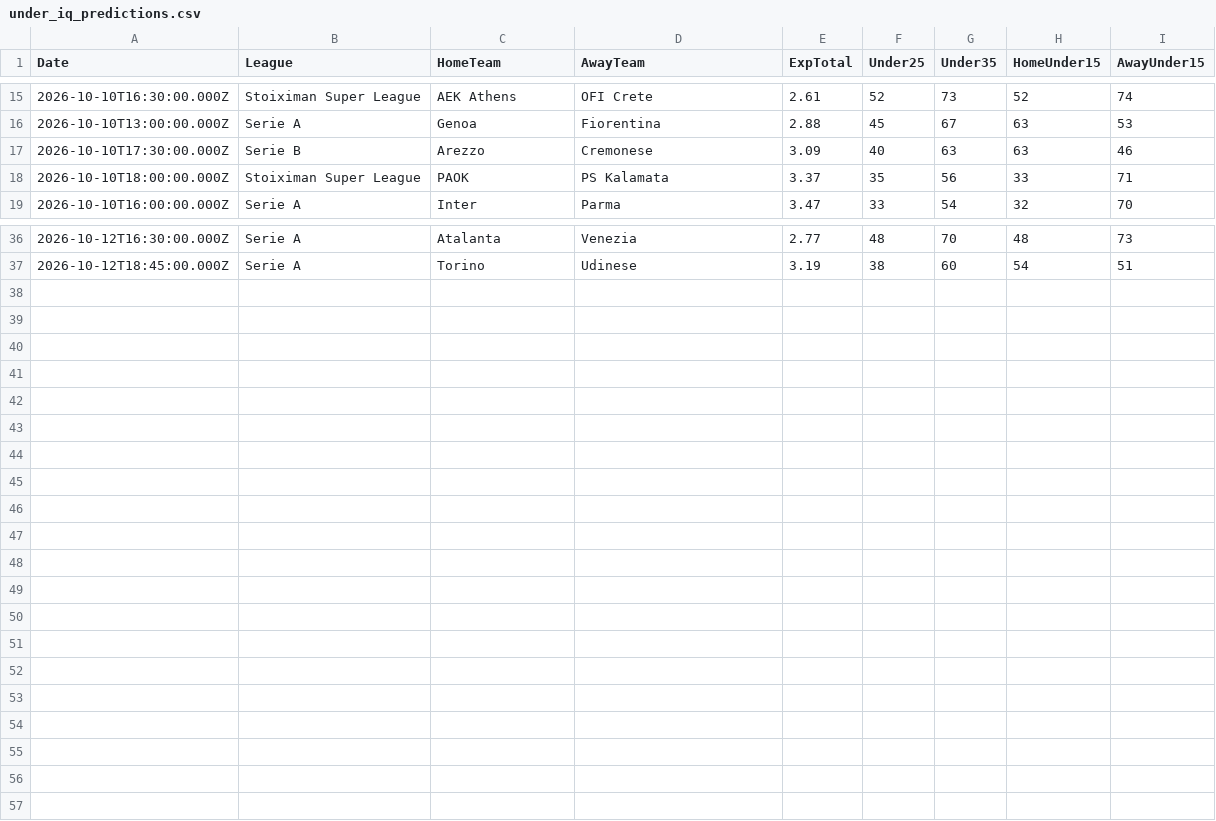
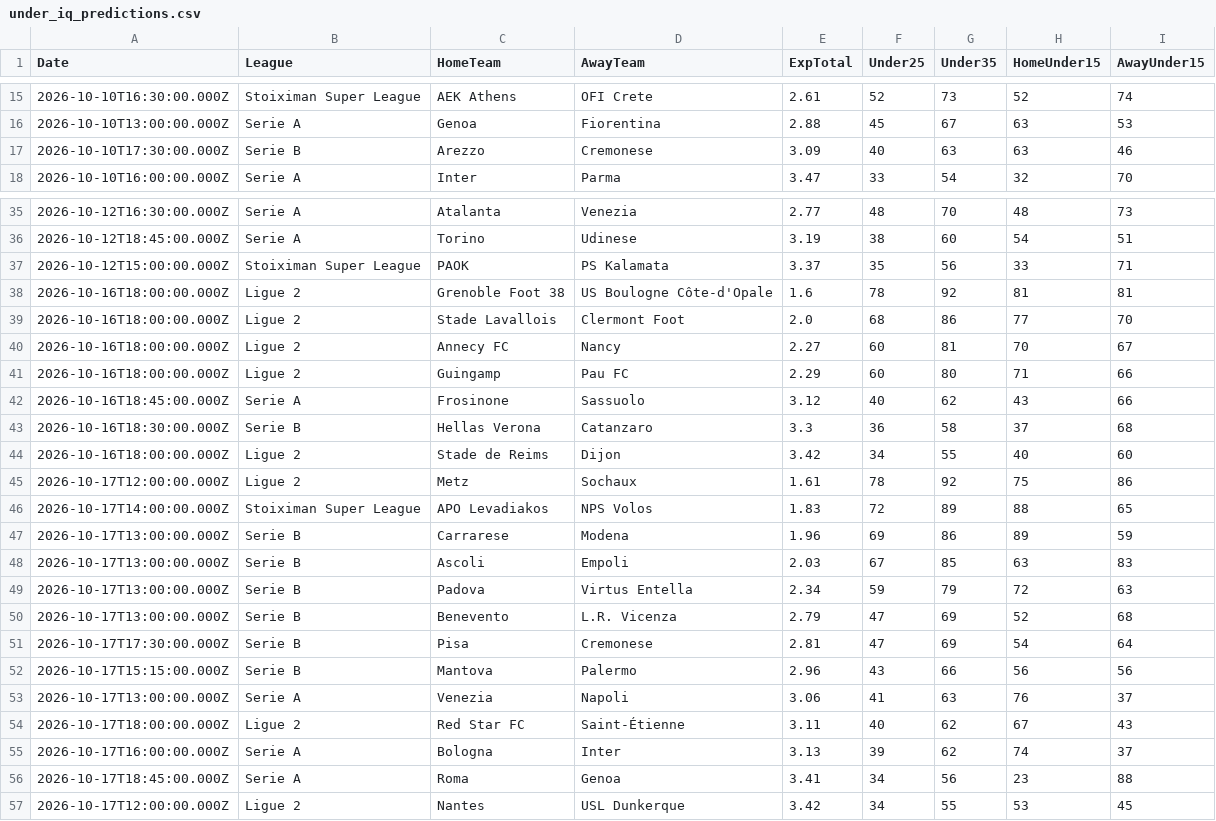
Before and after one commit to niibaboo/Under-Goals, a CSV file: docs/under-iq/under_iq_predictions.csv, drawn as a sheet; only a part is shown, gaps mark what is left out; removed rows and columns are numbered as before the commit, all else as after; the diff names each change by its address in the sheet, - before the commit and + after, or states it on an @@ line.

```diff
--- a/docs/under-iq/under_iq_predictions.csv
+++ b/docs/under-iq/under_iq_predictions.csv
-row 18: 2026-10-10T18:00:00.000Z | Stoiximan Super League | PAOK | PS Kalamata | 3.37 | 35 | 56 | 33 | 71
+row 37: 2026-10-12T15:00:00.000Z | Stoiximan Super League | PAOK | PS Kalamata | 3.37 | 35 | 56 | 33 | 71
+row 38: 2026-10-16T18:00:00.000Z | Ligue 2 | Grenoble Foot 38 | US Boulogne Côte-d'Opale | 1.6 | 78 | 92 | 81 | 81
+row 39: 2026-10-16T18:00:00.000Z | Ligue 2 | Stade Lavallois | Clermont Foot | 2.0 | 68 | 86 | 77 | 70
+row 40: 2026-10-16T18:00:00.000Z | Ligue 2 | Annecy FC | Nancy | 2.27 | 60 | 81 | 70 | 67
+row 41: 2026-10-16T18:00:00.000Z | Ligue 2 | Guingamp | Pau FC | 2.29 | 60 | 80 | 71 | 66
+row 42: 2026-10-16T18:45:00.000Z | Serie A | Frosinone | Sassuolo | 3.12 | 40 | 62 | 43 | 66
+row 43: 2026-10-16T18:30:00.000Z | Serie B | Hellas Verona | Catanzaro | 3.3 | 36 | 58 | 37 | 68
+row 44: 2026-10-16T18:00:00.000Z | Ligue 2 | Stade de Reims | Dijon | 3.42 | 34 | 55 | 40 | 60
+row 45: 2026-10-17T12:00:00.000Z | Ligue 2 | Metz | Sochaux | 1.61 | 78 | 92 | 75 | 86
+row 46: 2026-10-17T14:00:00.000Z | Stoiximan Super League | APO Levadiakos | NPS Volos | 1.83 | 72 | 89 | 88 | 65
+row 47: 2026-10-17T13:00:00.000Z | Serie B | Carrarese | Modena | 1.96 | 69 | 86 | 89 | 59
+row 48: 2026-10-17T13:00:00.000Z | Serie B | Ascoli | Empoli | 2.03 | 67 | 85 | 63 | 83
+row 49: 2026-10-17T13:00:00.000Z | Serie B | Padova | Virtus Entella | 2.34 | 59 | 79 | 72 | 63
+row 50: 2026-10-17T13:00:00.000Z | Serie B | Benevento | L.R. Vicenza | 2.79 | 47 | 69 | 52 | 68
+row 51: 2026-10-17T17:30:00.000Z | Serie B | Pisa | Cremonese | 2.81 | 47 | 69 | 54 | 64
+row 52: 2026-10-17T15:15:00.000Z | Serie B | Mantova | Palermo | 2.96 | 43 | 66 | 56 | 56
+row 53: 2026-10-17T13:00:00.000Z | Serie A | Venezia | Napoli | 3.06 | 41 | 63 | 76 | 37
+row 54: 2026-10-17T18:00:00.000Z | Ligue 2 | Red Star FC | Saint-Étienne | 3.11 | 40 | 62 | 67 | 43
+row 55: 2026-10-17T16:00:00.000Z | Serie A | Bologna | Inter | 3.13 | 39 | 62 | 74 | 37
+row 56: 2026-10-17T18:45:00.000Z | Serie A | Roma | Genoa | 3.41 | 34 | 56 | 23 | 88
+row 57: 2026-10-17T12:00:00.000Z | Ligue 2 | Nantes | USL Dunkerque | 3.42 | 34 | 55 | 53 | 45
```
Also changed, not shown: docs/under-iq/scanners/cold_streak/cold_streak_predictions.csv, docs/under-iq/scanners/under25/under25_predictions.csv, 17 other files.
